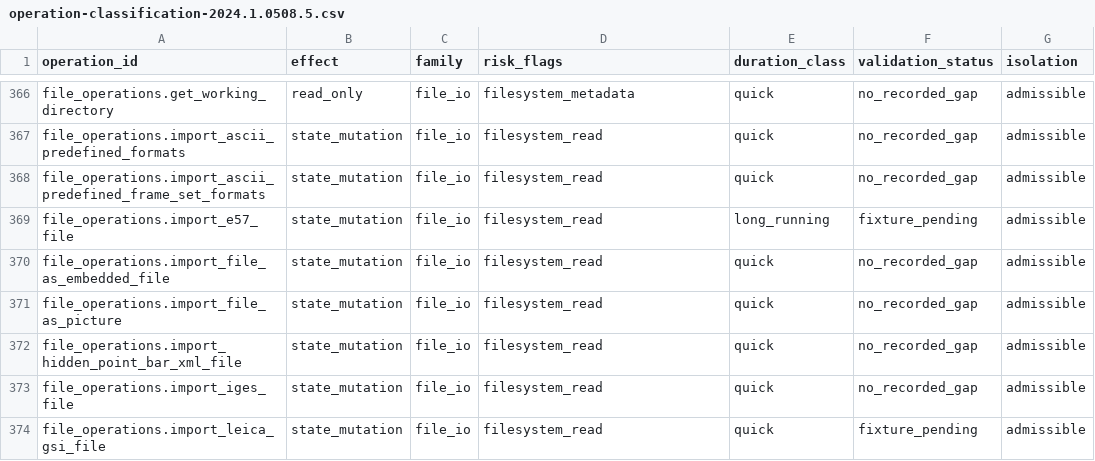
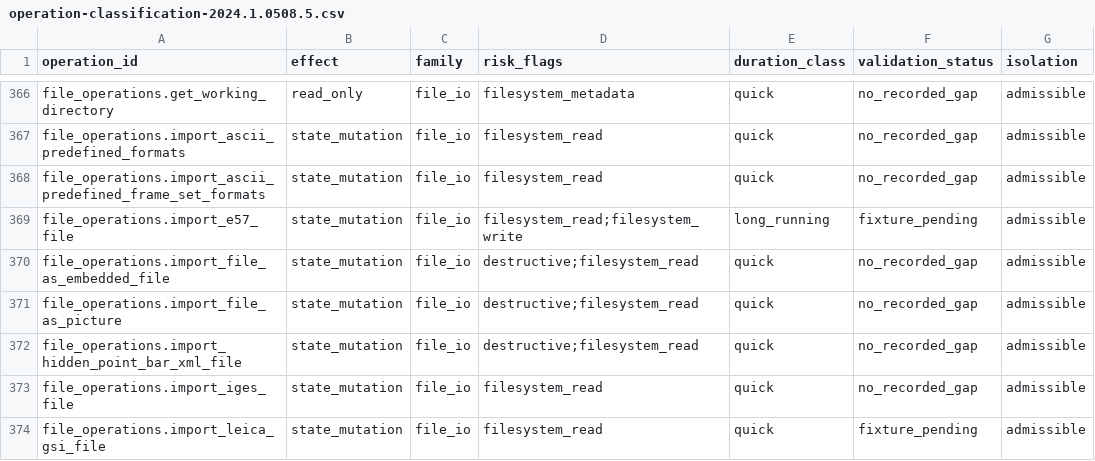
Before and after one commit to spatialanalyzer/briosa, a CSV file: eng/classification/operation-classification-2024.1.0508.5.csv, drawn as a sheet; only a part is shown, gaps mark what is left out; the diff covers the shown part only; the diff names each change by its address in the sheet, - before the commit and + after, or states it on an @@ line.

```diff
--- a/eng/classification/operation-classification-2024.1.0508.5.csv
+++ b/eng/classification/operation-classification-2024.1.0508.5.csv
-D369 (risk_flags): filesystem_read
+D369 (risk_flags): filesystem_read;filesystem_write
-D370:D372 (risk_flags): filesystem_read
+D370:D372 (risk_flags): destructive;filesystem_read
```
Also changed, not shown: 26 edited cells elsewhere in this file, eng/classification/operation-classification-2026.1.0529.7.csv, 8 other files.
